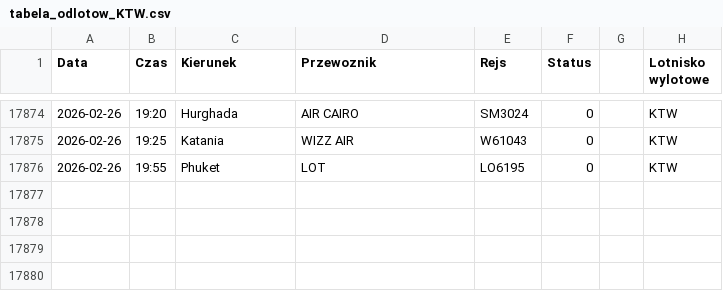
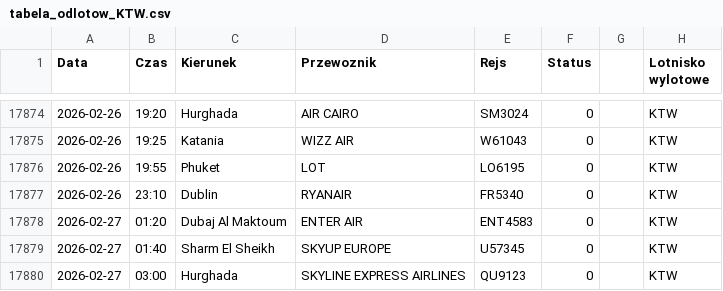
Before and after one commit to grzegorz-nowacki/departures-scraper, a CSV file: scraper/scraper_output/tabela_odlotow_KTW.csv, drawn as a sheet; only a part is shown, gaps mark what is left out.

```diff
--- a/scraper/scraper_output/tabela_odlotow_KTW.csv
+++ b/scraper/scraper_output/tabela_odlotow_KTW.csv
@@ -17876 +17876,5 @@ Data;Czas;Kierunek;Przewoznik;Rejs;Status;;Lotnisko wylotowe
 2026-02-26;19:55;Phuket;LOT;LO6195;0;;"KTW"
+2026-02-26;23:10;Dublin;RYANAIR;FR5340;0;;"KTW"
+2026-02-27;01:20;Dubaj Al Maktoum;ENTER AIR;ENT4583;0;;"KTW"
+2026-02-27;01:40;Sharm El Sheikh;SKYUP EUROPE;U57345;0;;"KTW"
+2026-02-27;03:00;Hurghada;SKYLINE EXPRESS AIRLINES;QU9123;0;;"KTW"
```
Also changed, not shown: scraper/scraper_output/tabela_odlotow_RZE.csv.
